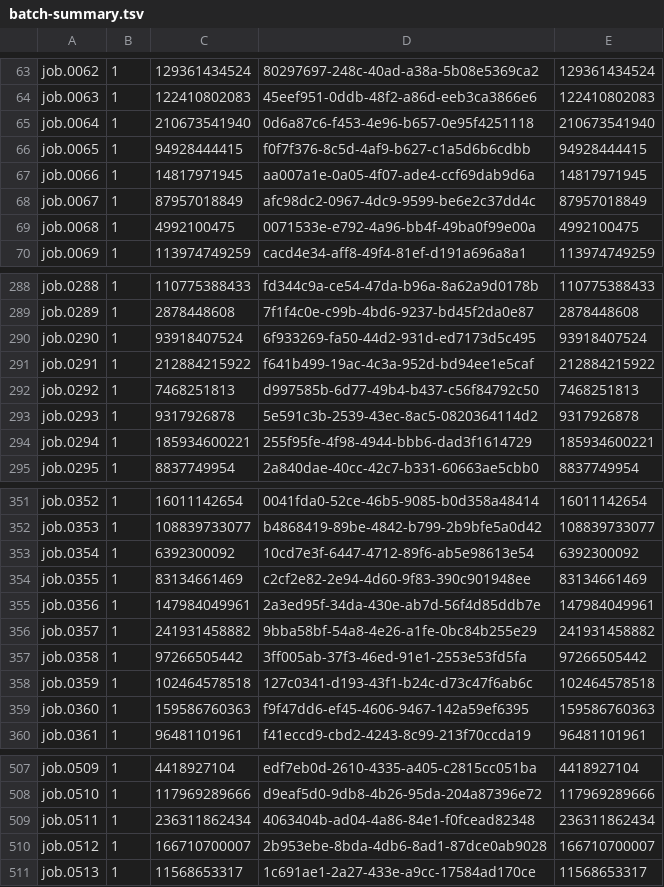
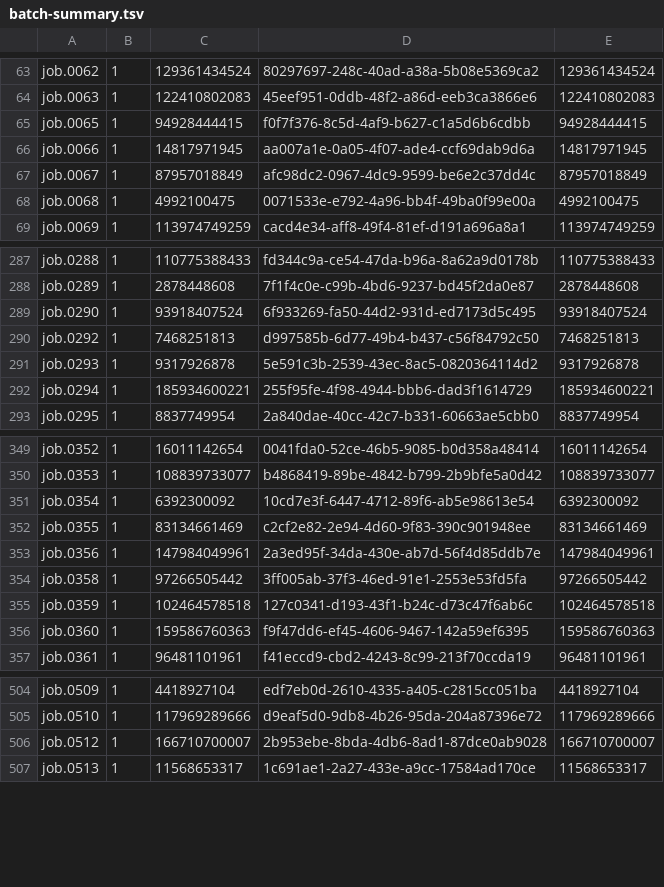
Before and after one commit to icgc-argo/icgc-25k-azure-transfer-job-tracking, a TSV file: jobs/LIRI-JP/2021-07-22/batch-summary.tsv, drawn as a sheet; only a part is shown, gaps mark what is left out.

Commit message:
LIRI-JP: manually remove UNPUBLISHED analysis from batch-summary.tsv

```diff
--- a/jobs/LIRI-JP/2021-07-22/batch-summary.tsv
+++ b/jobs/LIRI-JP/2021-07-22/batch-summary.tsv
@@ -64,3 +64,2 @@ job.0062	1	129361434524	80297697-248c-40ad-a38a-5b08e5369ca2	129361434524
 job.0063	1	122410802083	45eef951-0ddb-48f2-a86d-eeb3ca3866e6	122410802083
-job.0064	1	210673541940	0d6a87c6-f453-4e96-b657-0e95f4251118	210673541940
 job.0065	1	94928444415	f0f7f376-8c5d-4af9-b627-c1a5d6b6cdbb	94928444415
@@ -290,3 +289,2 @@ job.0289	1	2878448608	7f1f4c0e-c99b-4bd6-9237-bd45f2da0e87	2878448608
 job.0290	1	93918407524	6f933269-fa50-44d2-931d-ed7173d5c495	93918407524
-job.0291	1	212884215922	f641b499-19ac-4c3a-952d-bd94ee1e5caf	212884215922
 job.0292	1	7468251813	d997585b-6d77-49b4-b437-c56f84792c50	7468251813
@@ -355,3 +353,2 @@ job.0355	1	83134661469	c2cf2e82-2e94-4d60-9f83-390c901948ee	83134661469
 job.0356	1	147984049961	2a3ed95f-34da-430e-ab7d-56f4d85ddb7e	147984049961
-job.0357	1	241931458882	9bba58bf-54a8-4e26-a1fe-0bc84b255e29	241931458882
 job.0358	1	97266505442	3ff005ab-37f3-46ed-91e1-2553e53fd5fa	97266505442
@@ -508,3 +505,2 @@ job.0509	1	4418927104	edf7eb0d-2610-4335-a405-c2815cc051ba	4418927104
 job.0510	1	117969289666	d9eaf5d0-9db8-4b26-95da-204a87396e72	117969289666
-job.0511	1	236311862434	4063404b-ad04-4a86-84e1-f0fcead82348	236311862434
 job.0512	1	166710700007	2b953ebe-8bda-4db6-8ad1-87dce0ab9028	166710700007
```
